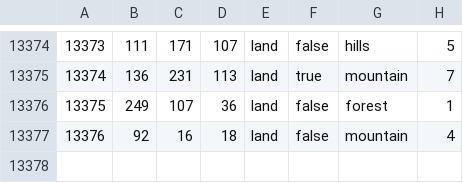
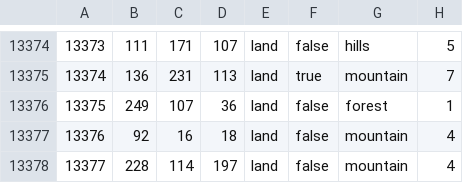
Before and after one commit to Camarada-BR/Papua_New_Guinea-Terrain_Refo_HOI4, a CSV file: map/definition.csv, drawn as a sheet; only a part is shown, gaps mark what is left out; the diff names each change by its address in the sheet, - before the commit and + after, or states it on an @@ line.

```diff
--- a/map/definition.csv
+++ b/map/definition.csv
+row 13378: 13377 | 228 | 114 | 197 | land | false | mountain | 4
```
Also changed, not shown: 11 other files.
